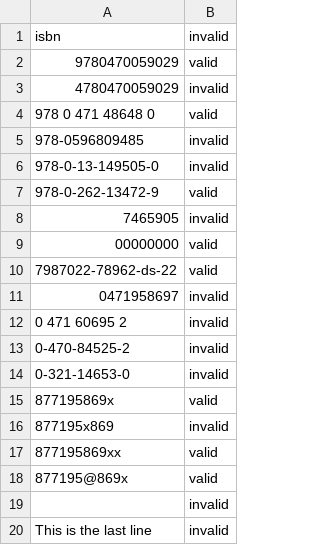
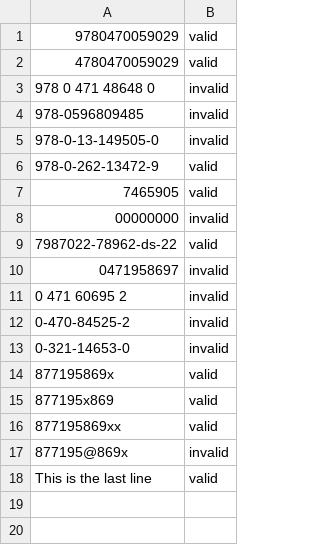
Before and after one commit to josephmckenzie/Input_output_homework, a CSV file: test_output.csv, drawn as a sheet.

```diff
--- a/test_output.csv
+++ b/test_output.csv
@@ -1,5 +1,4 @@
-"isbn",invalid
 "9780470059029",valid
-"4780470059029",invalid
-"978 0 471 48648 0",valid
+"4780470059029",valid
+"978 0 471 48648 0",invalid
 "978-0596809485",invalid
@@ -7,4 +6,4 @@
 "978-0-262-13472-9",valid
-"7465905",invalid
-"00000000",valid
+"7465905",valid
+"00000000",invalid
 "7987022-78962-ds-22",valid
@@ -15,6 +14,5 @@
 "877195869x",valid
-"877195x869",invalid
+"877195x869",valid
 "877195869xx",valid
-"877195@869x",valid
-"",invalid
-"This is the last line",invalid
+"877195@869x",invalid
+"This is the last line",valid
```
Also changed, not shown: input_isbn_file.csv, 3 other files.
